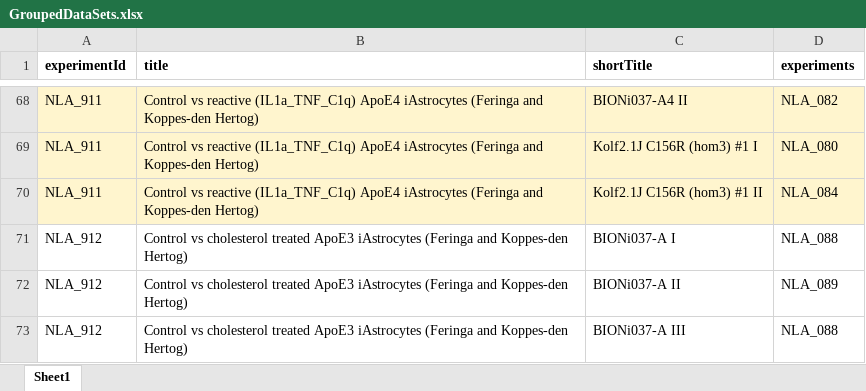
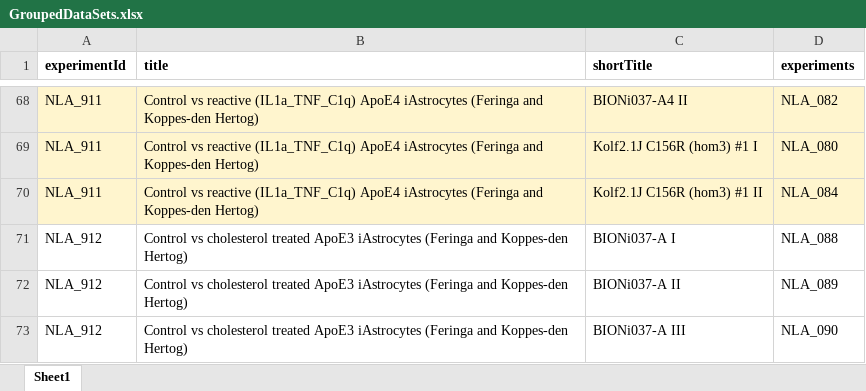
Before and after one commit to CPM-Metabolomics-Lipidomics/soda-light, an Excel workbook: data/Database/GroupedDataSets.xlsx, sheet Sheet1, drawn as a sheet; only a part is shown, gaps mark what is left out; values as stored, in another font and other column widths than the file's, no borders; the diff names each change by its address in the sheet, - before the commit and + after, or states it on an @@ line.

Commit message:
Fixed grouped experiment NLA_912.

```diff
--- a/data/Database/GroupedDataSets.xlsx (sheet Sheet1)
+++ b/data/Database/GroupedDataSets.xlsx (sheet Sheet1)
-D73 (experiments): NLA_088
+D73 (experiments): NLA_090
```
Also changed, not shown: 2 other files.
